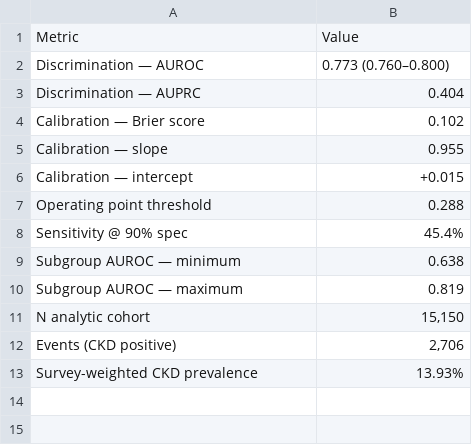
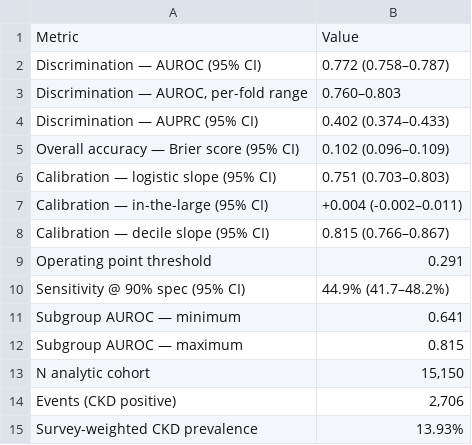
Before and after one commit to ajitbubu/sdoh_ckd_pred, a CSV file: tables_phs/table2_performance_summary.csv, drawn as a sheet.

```diff
--- a/tables_phs/table2_performance_summary.csv
+++ b/tables_phs/table2_performance_summary.csv
@@ -1,11 +1,13 @@
 Metric,Value
-Discrimination — AUROC,0.773 (0.760–0.800)
-Discrimination — AUPRC,0.404
-Calibration — Brier score,0.102
-Calibration — slope,0.955
-Calibration — intercept,+0.015
-Operating point threshold,0.288
-Sensitivity @ 90% spec,45.4%
-Subgroup AUROC — minimum,0.638
-Subgroup AUROC — maximum,0.819
+Discrimination — AUROC (95% CI),0.772 (0.758–0.787)
+"Discrimination — AUROC, per-fold range",0.760–0.803
+Discrimination — AUPRC (95% CI),0.402 (0.374–0.433)
+Overall accuracy — Brier score (95% CI),0.102 (0.096–0.109)
+Calibration — logistic slope (95% CI),0.751 (0.703–0.803)
+Calibration — in-the-large (95% CI),+0.004 (-0.002–0.011)
+Calibration — decile slope (95% CI),0.815 (0.766–0.867)
+Operating point threshold,0.291
+Sensitivity @ 90% spec (95% CI),44.9% (41.7–48.2%)
+Subgroup AUROC — minimum,0.641
+Subgroup AUROC — maximum,0.815
 N analytic cohort,"15,150"
```
Also changed, not shown: ckd_pipeline/outputs/stage2_calibration_deciles.csv, ckd_pipeline/outputs/stage2_decision_curve.csv, 39 other files.
